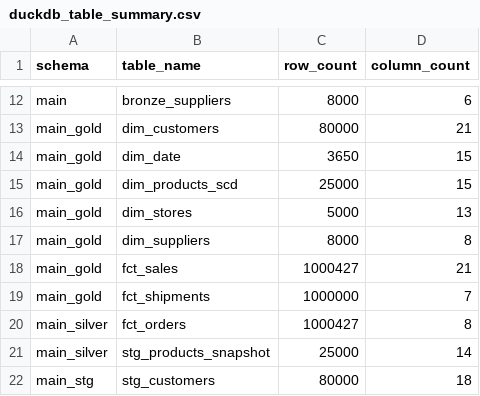
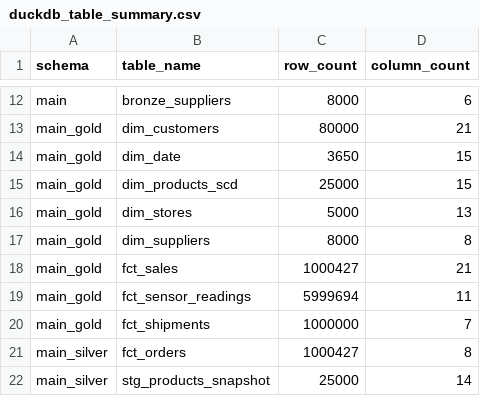
Before and after one commit to Mj37-com/APAC-DIA-Training-DE, a CSV file: duckdb_table_summary.csv, drawn as a sheet; only a part is shown, gaps mark what is left out; the shorter side is filled out with more unchanged rows; the diff names each change by its address in the sheet, - before the commit and + after, or states it on an @@ line.

Commit message:
adding new fct_shipments to gold model

```diff
--- a/duckdb_table_summary.csv
+++ b/duckdb_table_summary.csv
+row 19: main_gold | fct_sensor_readings | 5999694 | 11
```
Also changed, not shown: 1 other file.
